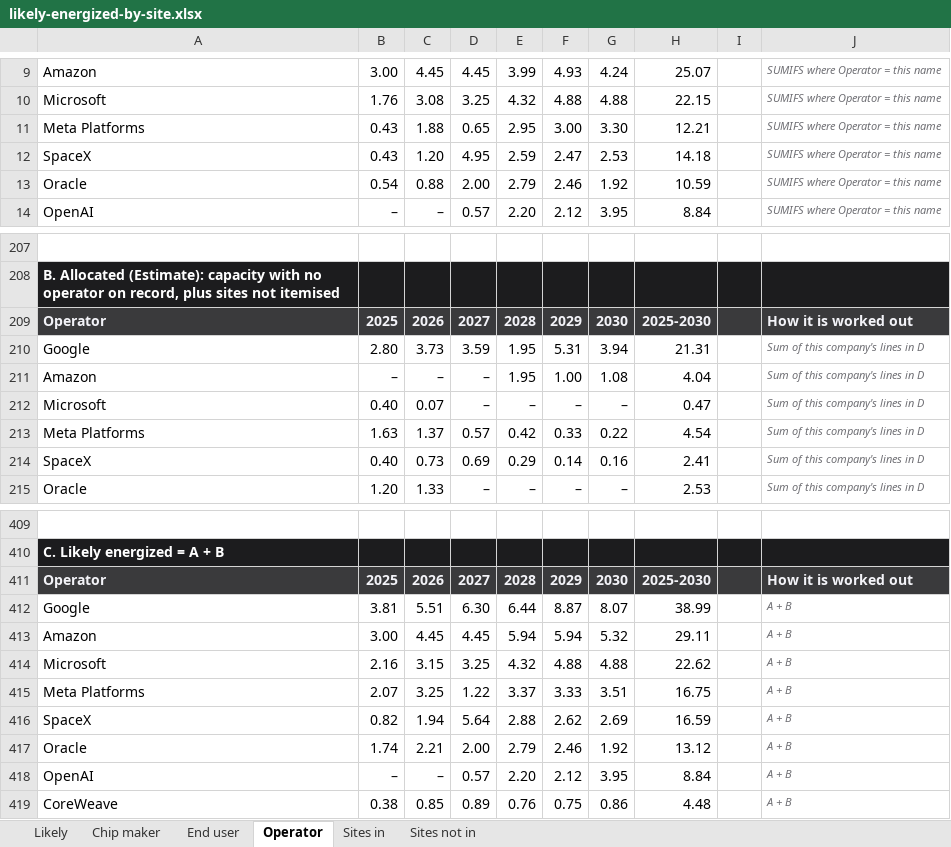
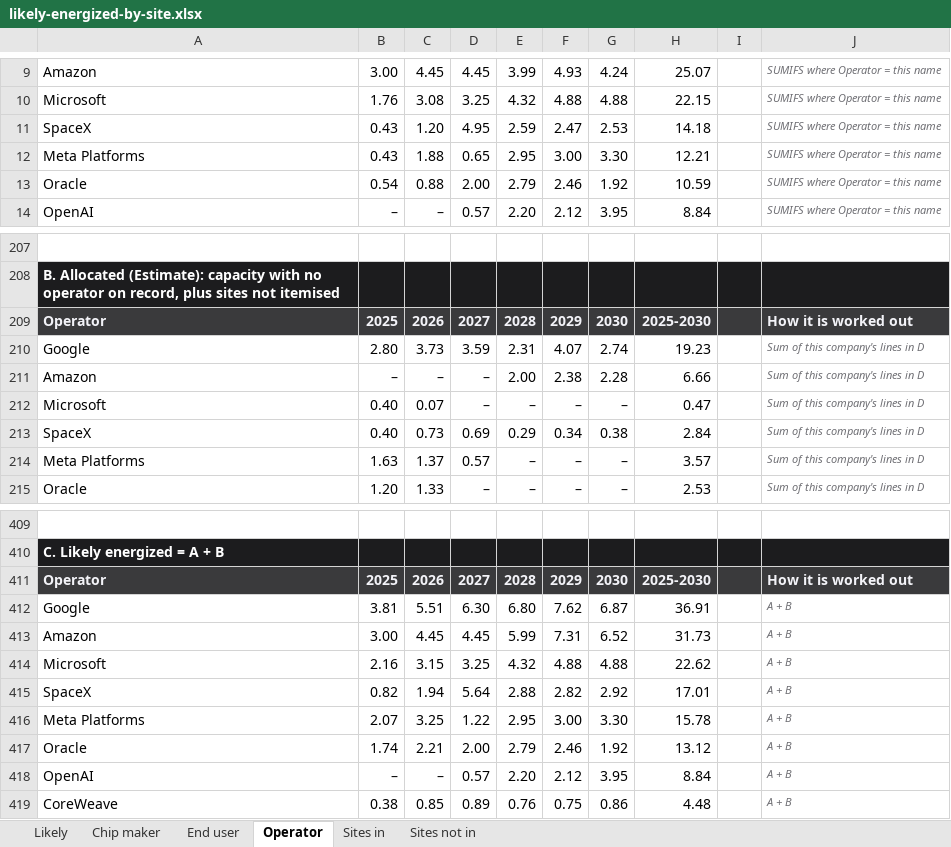
Before and after one commit to bernardhaswell/dcbuildsio, an Excel workbook: data/likely-energized-by-site.xlsx, sheet Operator, drawn as a sheet; only a part is shown, gaps mark what is left out; values as stored, in another font and other column widths than the file's, no borders; removed rows and columns are numbered as before the commit, all else as after; the diff covers the shown part only; the diff names each change by its address in the sheet, - before the commit and + after, or states it on an @@ line.

```diff
--- a/data/likely-energized-by-site.xlsx (sheet Operator)
+++ b/data/likely-energized-by-site.xlsx (sheet Operator)
@@ row 12 moved to row 11: SpaceX @@
-E210: 1.95
+E210: 2.31
-F210: 5.31
+F210: 4.07
-G210: 3.94
+G210: 2.74
-H210: 21.31
+H210: 19.23
-E211: 1.95
+E211: 2.00
-F211: 1.00
+F211: 2.38
-G211: 1.08
+G211: 2.28
-H211: 4.04
+H211: 6.66
-row 213: Meta Platforms | 1.63 | 1.37 | 0.57 | 0.42 | 0.33 | 0.22 | 4.54 |  | Sum of this company's lines in D
-F213: 0.14
+F213: 0.34
-G213: 0.16
+G213: 0.38
-H213: 2.41
+H213: 2.84
+row 214: Meta Platforms | 1.63 | 1.37 | 0.57 | – | – | – | 3.57 |  | Sum of this company's lines in D
-E412: 6.44
+E412: 6.80
-F412: 8.87
+F412: 7.62
-G412: 8.07
+G412: 6.87
-H412: 38.99
+H412: 36.91
-E413: 5.94
+E413: 5.99
-F413: 5.94
+F413: 7.31
-G413: 5.32
+G413: 6.52
-H413: 29.11
+H413: 31.73
-row 415: Meta Platforms | 2.07 | 3.25 | 1.22 | 3.37 | 3.33 | 3.51 | 16.75 |  | A + B
-F415: 2.62
+F415: 2.82
-G415: 2.69
+G415: 2.92
-H415: 16.59
+H415: 17.01
+row 416: Meta Platforms | 2.07 | 3.25 | 1.22 | 2.95 | 3.00 | 3.30 | 15.78 |  | A + B
```
Also changed, not shown: 1 added row, 1 removed row and 11 edited cells elsewhere in this sheet, sheet End user, formulas that keep their value, 4 other files.
